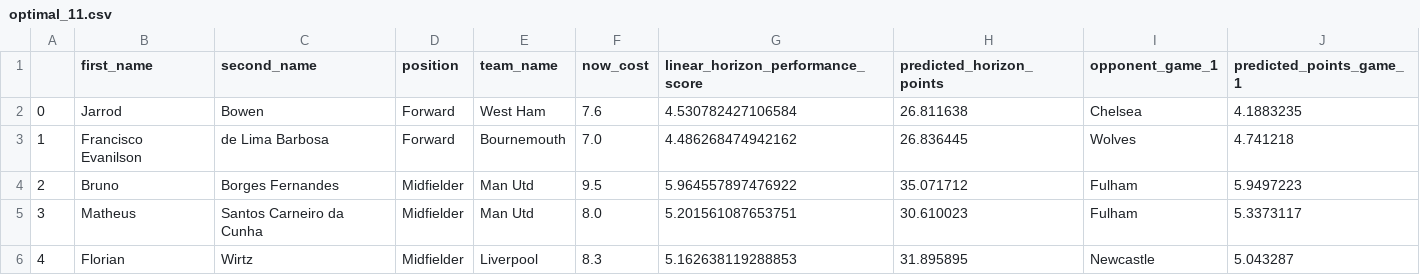
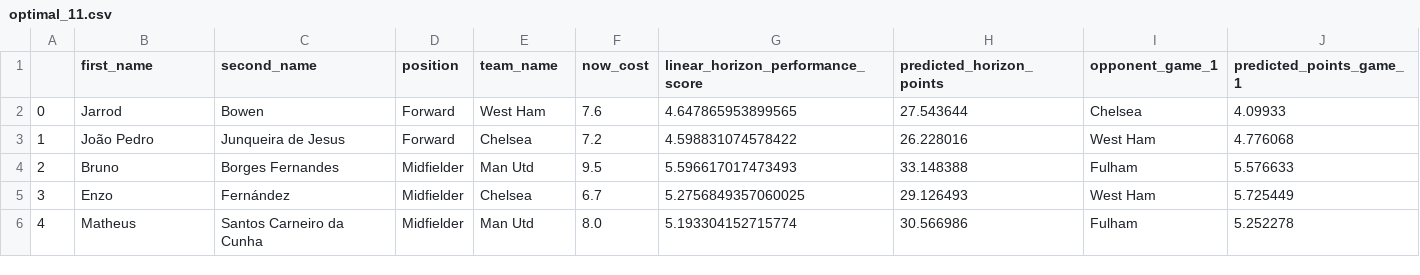
Before and after one commit to matecsapo/Fantasy-Premier-League-Model, a CSV file: predictions/GW_24/model_V3/optimal_11.csv, drawn as a sheet; only a part is shown; the diff covers the shown part only.

```diff
--- a/predictions/GW_24/model_V3/optimal_11.csv
+++ b/predictions/GW_24/model_V3/optimal_11.csv
@@ -1,6 +1,6 @@
 ,first_name,second_name,position,team_name,now_cost,linear_horizon_performance_score,predicted_horizon_points,opponent_game_1,predicted_points_game_1
-0,Jarrod,Bowen,Forward,West Ham,7.6,4.530782427106584,26.811638,Chelsea,4.1883235
-1,Francisco Evanilson,de Lima Barbosa,Forward,Bournemouth,7.0,4.486268474942162,26.836445,Wolves,4.741218
-2,Bruno,Borges Fernandes,Midfielder,Man Utd,9.5,5.964557897476922,35.071712,Fulham,5.9497223
-3,Matheus,Santos Carneiro da Cunha,Midfielder,Man Utd,8.0,5.201561087653751,30.610023,Fulham,5.3373117
-4,Florian,Wirtz,Midfielder,Liverpool,8.3,5.162638119288853,31.895895,Newcastle,5.043287
+0,Jarrod,Bowen,Forward,West Ham,7.6,4.647865953899565,27.543644,Chelsea,4.09933
+1,João Pedro,Junqueira de Jesus,Forward,Chelsea,7.2,4.598831074578422,26.228016,West Ham,4.776068
+2,Bruno,Borges Fernandes,Midfielder,Man Utd,9.5,5.596617017473493,33.148388,Fulham,5.576633
+3,Enzo,Fernández,Midfielder,Chelsea,6.7,5.2756849357060025,29.126493,West Ham,5.725449
+4,Matheus,Santos Carneiro da Cunha,Midfielder,Man Utd,8.0,5.193304152715774,30.566986,Fulham,5.252278
```
Also changed, not shown: 36 edited cells elsewhere in this file, models/V3/Feature_Importances.csv, predictions/GW_24/model_V2/predictions.csv, 9 other files.
